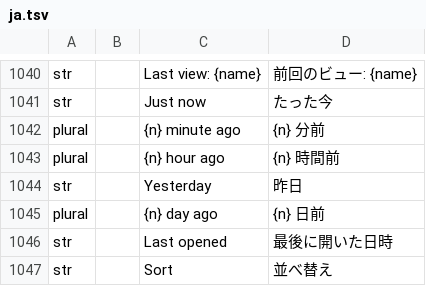
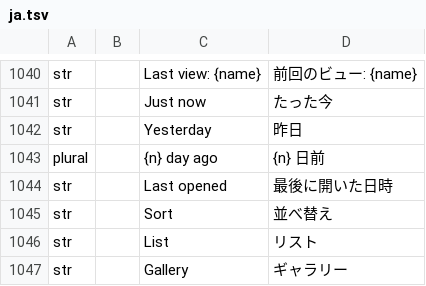
Before and after one commit to software-vision-ai/archforge, a TSV file: crates/ui-egui/src/i18n/ja.tsv, drawn as a sheet; only a part is shown, gaps mark what is left out; the shorter side is filled out with more unchanged rows.

```diff
--- a/crates/ui-egui/src/i18n/ja.tsv
+++ b/crates/ui-egui/src/i18n/ja.tsv
@@ -1041,4 +1041,2 @@ str		Last view: {name}	前回のビュー: {name}
 str		Just now	たった今
-plural		{n} minute ago	{n} 分前
-plural		{n} hour ago	{n} 時間前
 str		Yesterday	昨日
```
Also changed, not shown: 9 other files.
